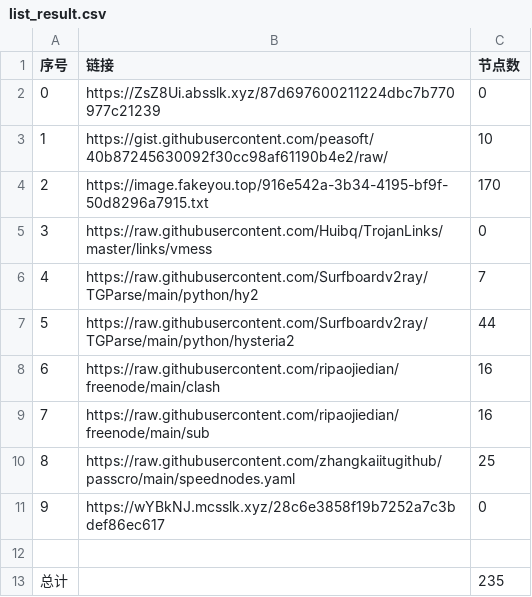
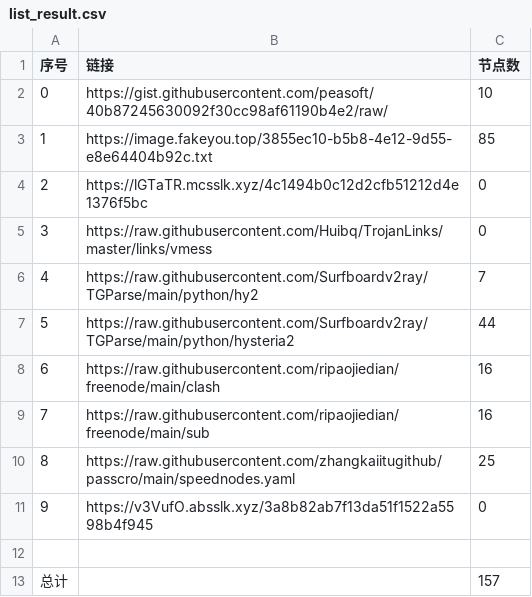
Before and after one commit to dqt081228OHVGFY/NoMoreWalls, a CSV file: list_result.csv, drawn as a sheet.

```diff
--- a/list_result.csv
+++ b/list_result.csv
@@ -1,5 +1,5 @@
 序号,链接,节点数
-0,https://ZsZ8Ui.absslk.xyz/87d697600211224dbc7b770977c21239,0
-1,https://gist.githubusercontent.com/peasoft/40b87245630092f30cc98af61190b4e2/raw/,10
-2,https://image.fakeyou.top/916e542a-3b34-4195-bf9f-50d8296a7915.txt,170
+0,https://gist.githubusercontent.com/peasoft/40b87245630092f30cc98af61190b4e2/raw/,10
+1,https://image.fakeyou.top/3855ec10-b5b8-4e12-9d55-e8e64404b92c.txt,85
+2,https://lGTaTR.mcsslk.xyz/4c1494b0c12d2cfb51212d4e1376f5bc,0
 3,https://raw.githubusercontent.com/Huibq/TrojanLinks/master/links/vmess,0
@@ -10,4 +10,4 @@
 8,https://raw.githubusercontent.com/zhangkaiitugithub/passcro/main/speednodes.yaml,25
-9,https://wYBkNJ.mcsslk.xyz/28c6e3858f19b7252a7c3bdef86ec617,0
+9,https://v3VufO.absslk.xyz/3a8b82ab7f13da51f1522a5598b4f945,0
 
-总计,,235
+总计,,157
```
Also changed, not shown: 31 other files.
